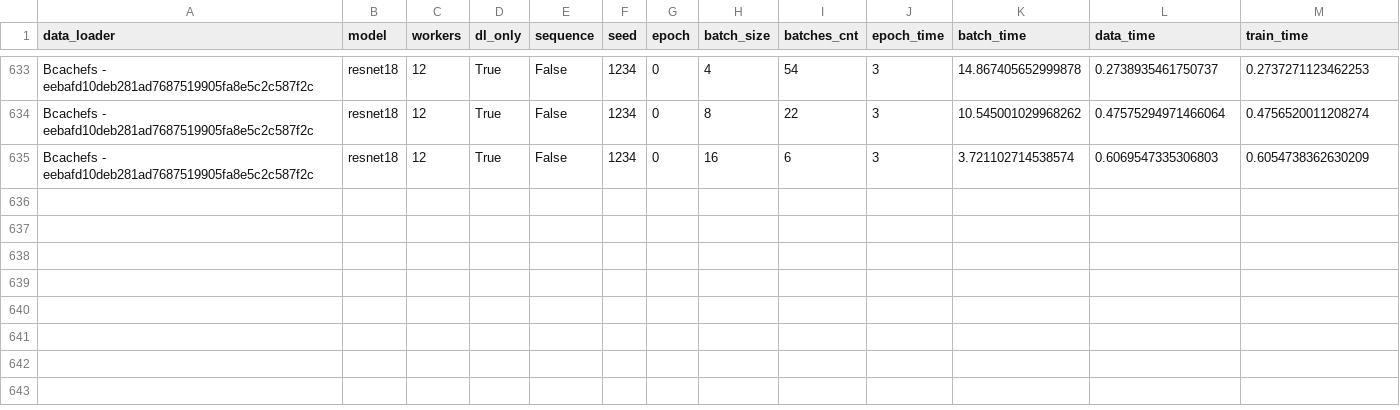
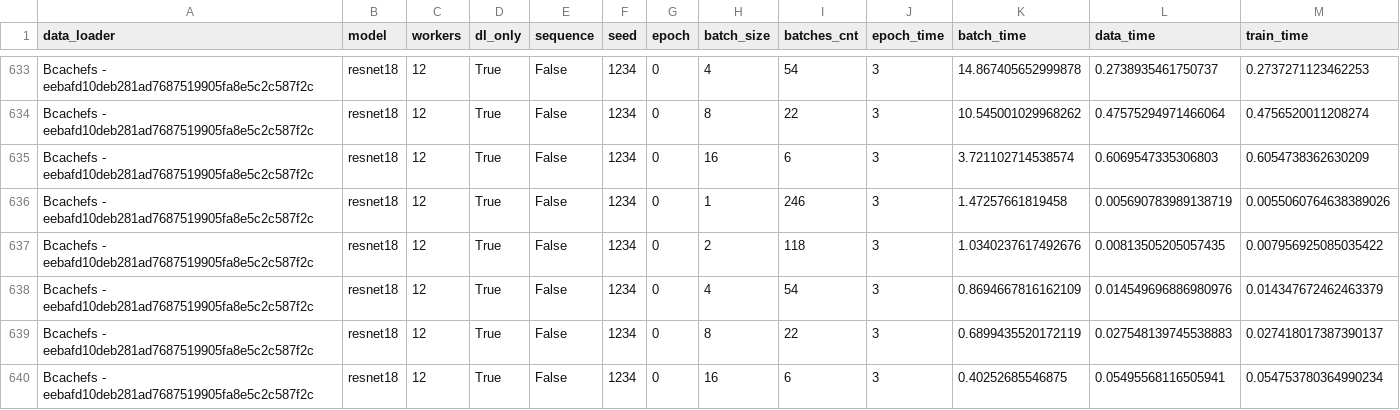
Before and after one commit to satyaog/Benzina_bench, a CSV file: results/dn-a001/bcachefs_drd_measures.csv, drawn as a sheet; only a part is shown, gaps mark what is left out; rows hold the shown columns only; the diff names each change by its address in the sheet, - before the commit and + after, or states it on an @@ line.

Commit message:
[DATALAD RUNCMD] scripts/drd_benches.sh --ds-dir /network...
=== Do not change lines below ===
{
 "chain": [],
 "cmd": "scripts/drd_benches.sh --ds-dir /network/scratch/o/ortizgas/transit_datasets/ --batch-sizes '1 2 4 8 16' --batches 0 --max-workers 32",
 "dsid": "2f3794d8-79b2-11ea-8852-22918b96125c",
 "exit": 0,
 "extra_inputs": [],
 "inputs": [],
 "outputs": [],
 "pwd": "."
}
^^^ Do not change lines above ^^^

```diff
--- a/results/dn-a001/bcachefs_drd_measures.csv
+++ b/results/dn-a001/bcachefs_drd_measures.csv
+row 636: Bcachefs - eebafd10deb281ad7687519905fa8e5c2c587f2c | resnet18 | 12 | True | False | 1234 | 0 | 1 | 246 | 3 | 1.47257661819458 | 0.005690783989138719 | 0.0055060764638389026
+row 637: Bcachefs - eebafd10deb281ad7687519905fa8e5c2c587f2c | resnet18 | 12 | True | False | 1234 | 0 | 2 | 118 | 3 | 1.0340237617492676 | 0.00813505205057435 | 0.007956925085035422
+row 638: Bcachefs - eebafd10deb281ad7687519905fa8e5c2c587f2c | resnet18 | 12 | True | False | 1234 | 0 | 4 | 54 | 3 | 0.8694667816162109 | 0.014549696886980976 | 0.014347672462463379
+row 639: Bcachefs - eebafd10deb281ad7687519905fa8e5c2c587f2c | resnet18 | 12 | True | False | 1234 | 0 | 8 | 22 | 3 | 0.6899435520172119 | 0.027548139745538883 | 0.027418017387390137
+row 640: Bcachefs - eebafd10deb281ad7687519905fa8e5c2c587f2c | resnet18 | 12 | True | False | 1234 | 0 | 16 | 6 | 3 | 0.40252685546875 | 0.05495568116505941 | 0.054753780364990234
```
Also changed, not shown: results/dn-a001/hdf5_drd_measures.csv, 1 other file.
